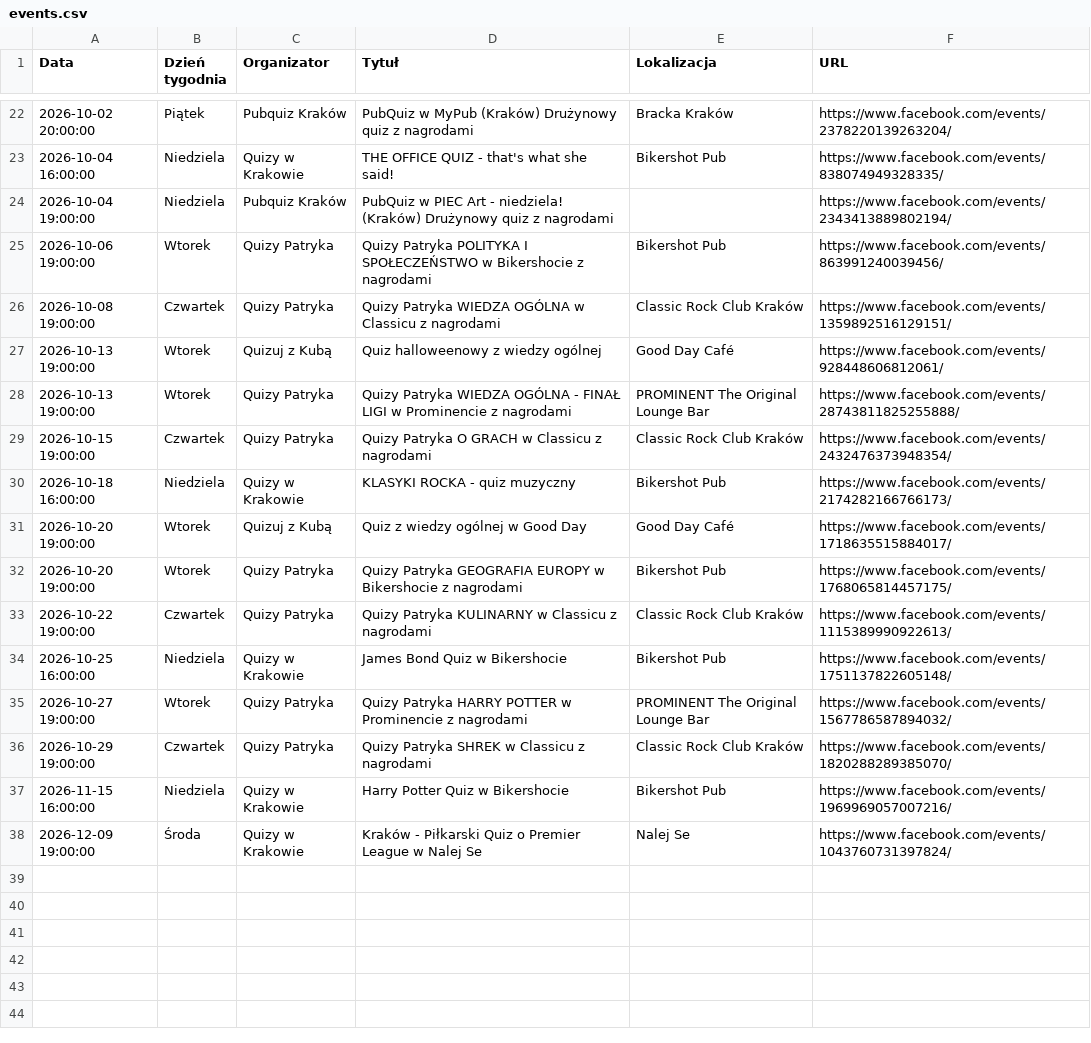
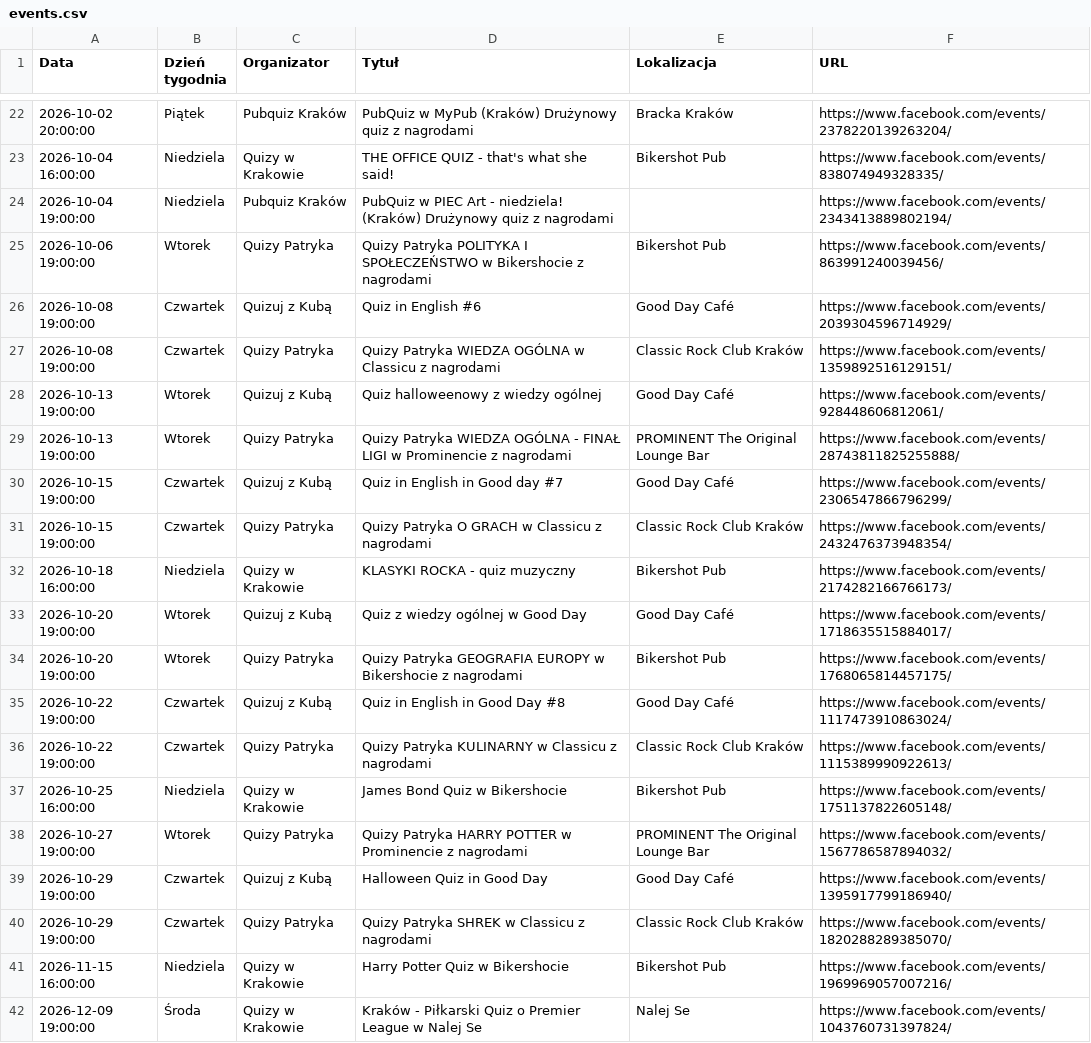
Before and after one commit to jwnuk/quiz_finder, a CSV file: events.csv, drawn as a sheet; only a part is shown, gaps mark what is left out; the diff names each change by its address in the sheet, - before the commit and + after, or states it on an @@ line.

```diff
--- a/events.csv
+++ b/events.csv
+row 26: 2026-10-08 19:00:00 | Czwartek | Quizuj z Kubą | Quiz in English #6 | Good Day Café | https://www.facebook.com/events/2039304596714929/
+row 30: 2026-10-15 19:00:00 | Czwartek | Quizuj z Kubą | Quiz in English in Good day #7 | Good Day Café | https://www.facebook.com/events/2306547866796299/
+row 35: 2026-10-22 19:00:00 | Czwartek | Quizuj z Kubą | Quiz in English in Good Day #8 | Good Day Café | https://www.facebook.com/events/1117473910863024/
+row 39: 2026-10-29 19:00:00 | Czwartek | Quizuj z Kubą | Halloween Quiz in Good Day | Good Day Café | https://www.facebook.com/events/1395917799186940/
```
